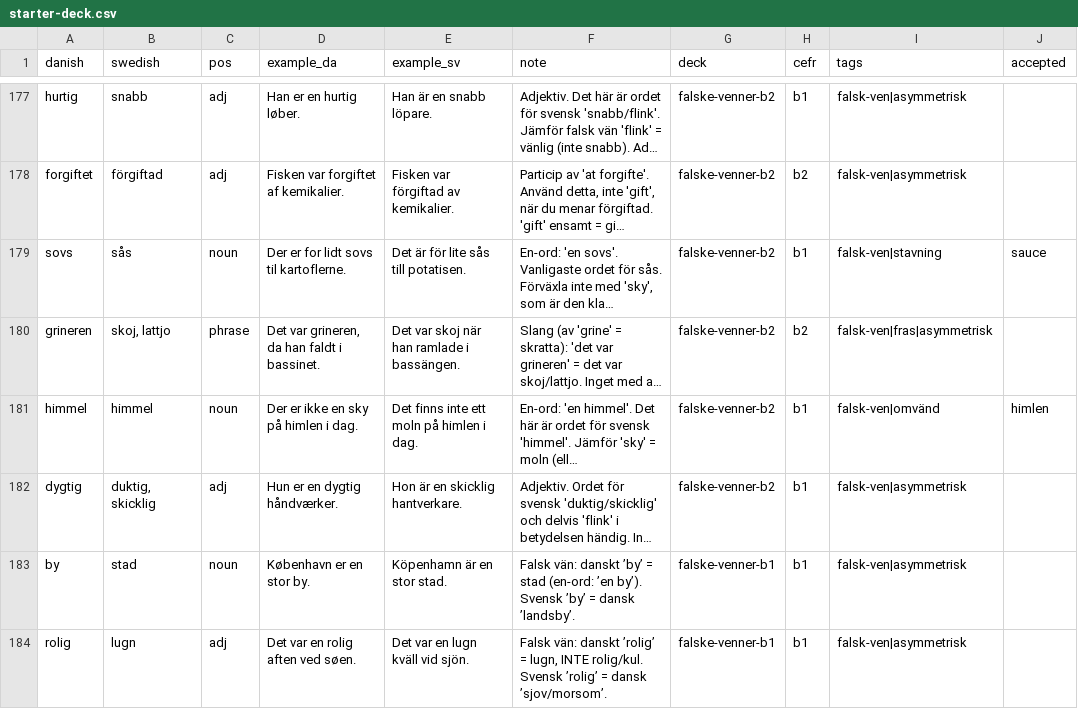
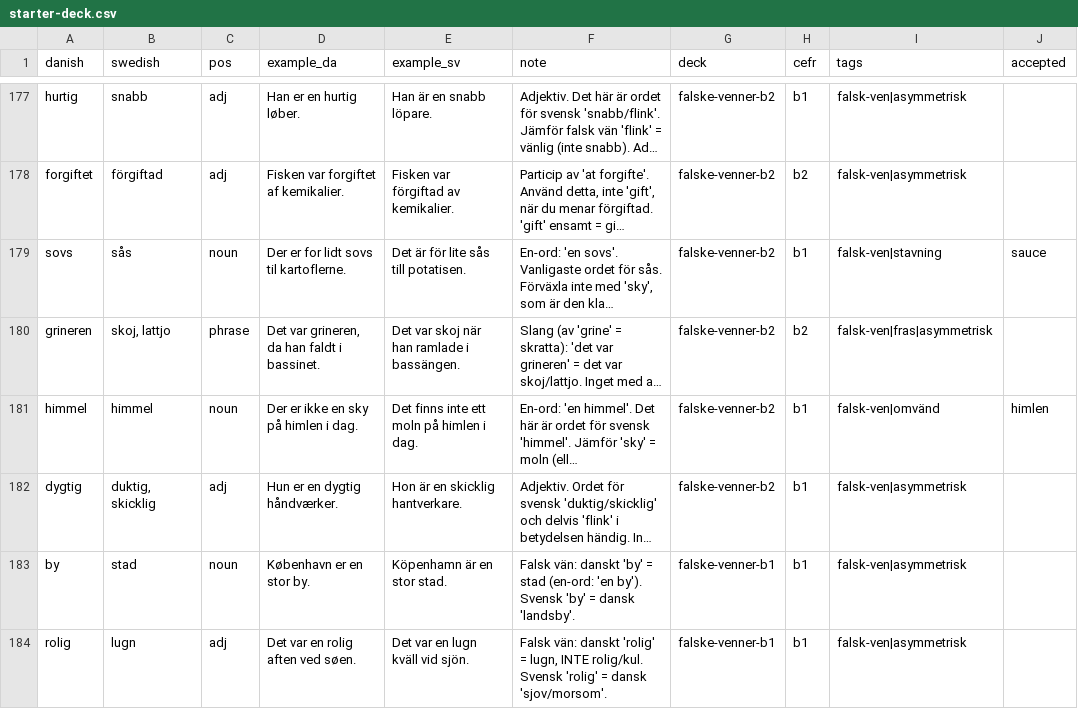
Before and after one commit to rassa328/danishproject, a CSV file: src/data/vocab/starter-deck.csv, drawn as a sheet; only a part is shown, gaps mark what is left out; long unchanged cells end in …; the diff covers the shown part only; the diff names each change by its address in the sheet, - before the commit and + after, or states it on an @@ line.

```diff
--- a/src/data/vocab/starter-deck.csv
+++ b/src/data/vocab/starter-deck.csv
-F183 (note): …vän: danskt ’by’ = stad (en-ord: ’en by’). Svensk ’by’ = dansk ’landsby’.
+F183 (note): …vän: danskt 'by' = stad (en-ord: 'en by'). Svensk 'by' = dansk 'landsby'.
-F184 (note): …vän: danskt ’rolig’ = lugn, INTE rolig/kul. Svensk ’rolig’ = dansk ’sjov/morsom’.
+F184 (note): …vän: danskt 'rolig' = lugn, INTE rolig/kul. Svensk 'rolig' = dansk 'sjov/morsom'.
```
Also changed, not shown: 7 edited cells elsewhere in this file, src/data/vocab/praksis-deck.csv.
